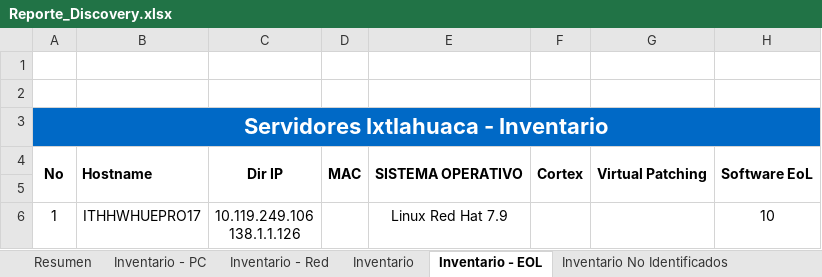
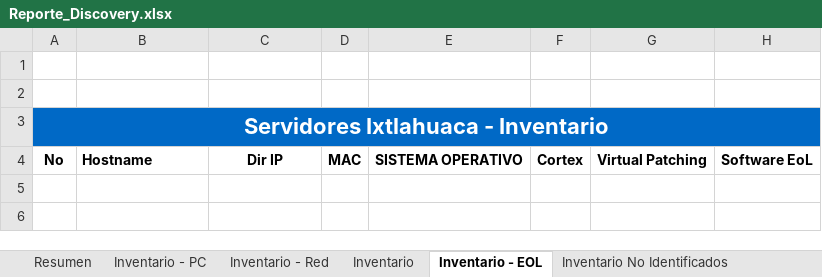
Before and after one commit to JesusArellano16/AXO, an Excel workbook: src/Reporte_Discovery.xlsx, sheet Inventario - EOL, drawn as a sheet; values as stored, in another font and other column widths than the file's, no borders; ↵ is a line break in a cell; the diff names each change by its address in the sheet, - before the commit and + after, or states it on an @@ line.

Commit message:
Bug Fixed EoL Inventario - EOL

```diff
--- a/src/Reporte_Discovery.xlsx (sheet Inventario - EOL)
+++ b/src/Reporte_Discovery.xlsx (sheet Inventario - EOL)
-A4:A5 merged
-B4:B5 merged
-C4:C5 merged
-D4:D5 merged
-E4:E5 merged
-F4:F5 merged
-G4:G5 merged
-H4:H5 merged
-row 5: (empty)
-row 6: 1 | ITHHWHUEPRO17 | 10.119.249.106 ↵ 138.1.1.126 |  | Linux Red Hat 7.9 |  |  | 10
```
